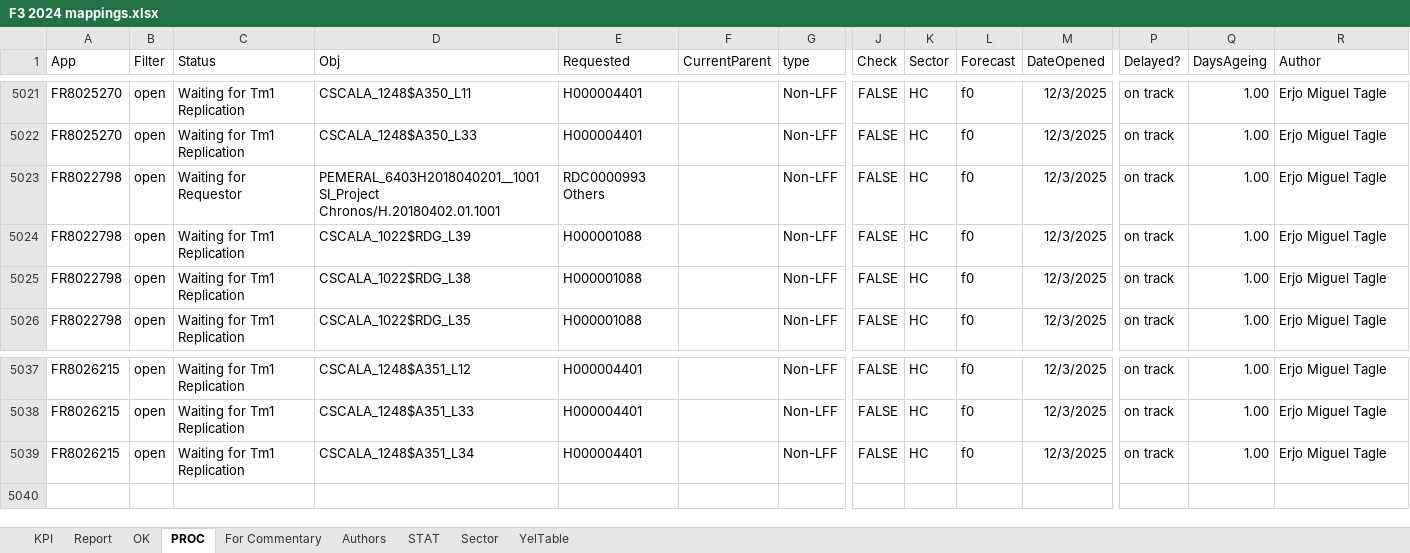
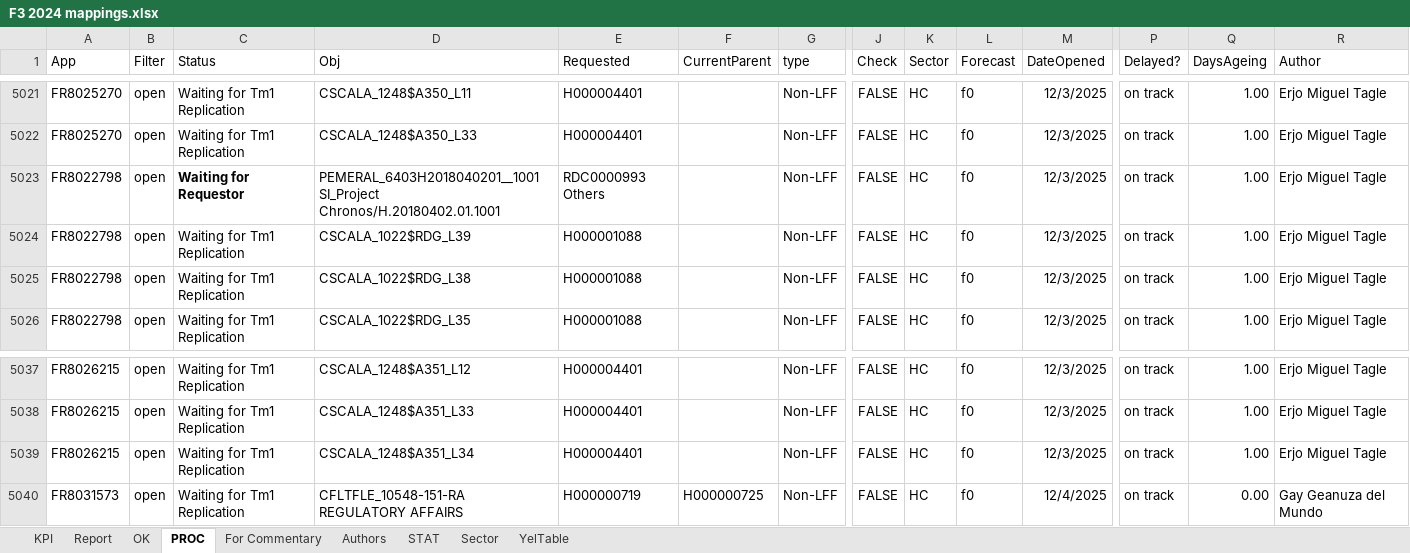
Before and after one commit to violencepierre/GCOH-Tickets-for-Processing, an Excel workbook: F3 2024 mappings.xlsx, sheet PROC, drawn as a sheet; only a part is shown, gaps mark what is left out; values as stored, in another font and other column widths than the file's, no borders; conditional formats and table styles not drawn; rows hold the shown columns only; the diff names each change by its address in the sheet, - before the commit and + after, or states it on an @@ line.

```diff
--- a/F3 2024 mappings.xlsx (sheet PROC)
+++ b/F3 2024 mappings.xlsx (sheet PROC)
-C5023 bold: off
+C5023 bold: on
+row 5040: FR8031573 | open | Waiting for Tm1 Replication | CFLTFLE_10548-151-RA REGULATORY AFFAIRS | H000000719 | H000000725 | Non-LFF | FALSE | HC | f0 | 12/4/2025 | on track | 0.00 | Gay Geanuza del Mundo
```
Also changed, not shown: Inputs/PyDump.xlsx, 1 other file.
